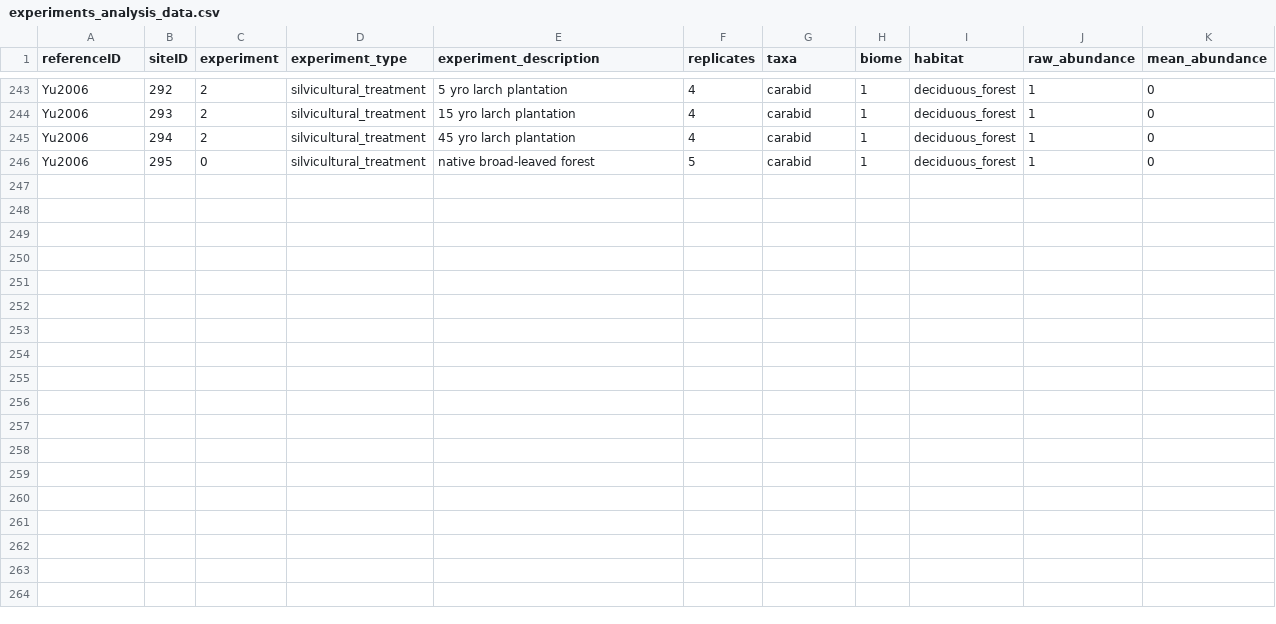
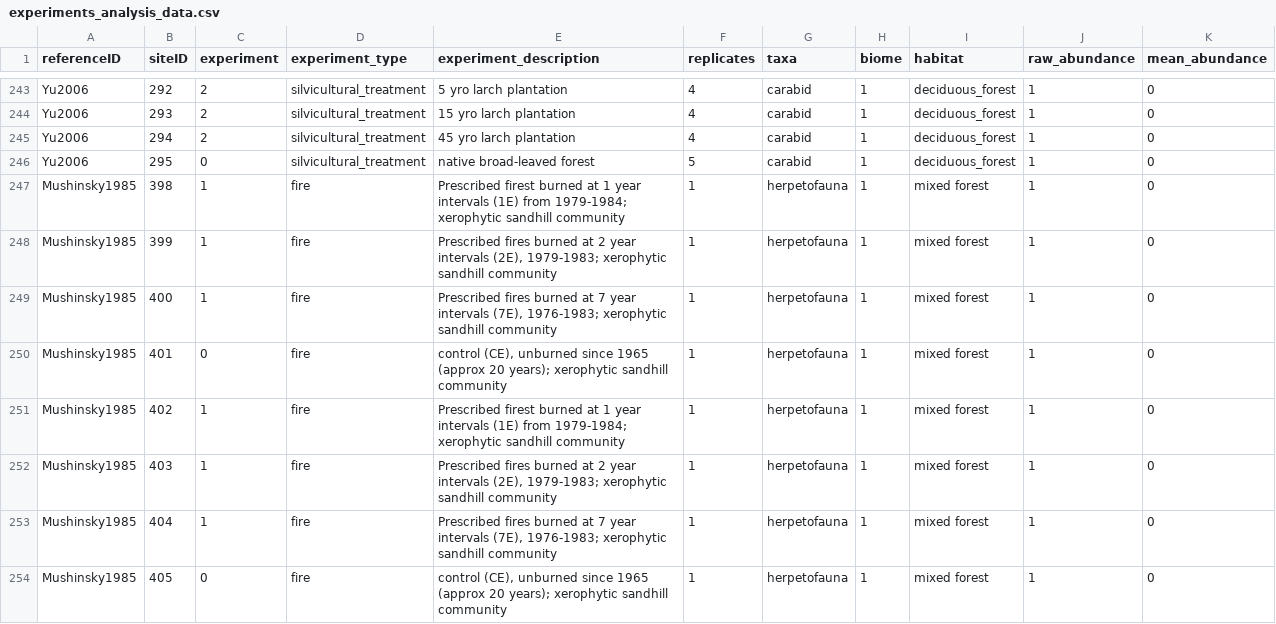
Before and after one commit to weecology/experimental-rads, a CSV file: experiments_analysis_data.csv, drawn as a sheet; only a part is shown, gaps mark what is left out.

Commit message:
updated exp table - Mushinsky1985

```diff
--- a/experiments_analysis_data.csv
+++ b/experiments_analysis_data.csv
@@ -246 +246,9 @@ Yu2006,294,2,silvicultural_treatment,45 yro larch plantation,4,carabid,1,deciduo
 Yu2006,295,0,silvicultural_treatment,native broad-leaved forest,5,carabid,1,deciduous_forest,1,0
+Mushinsky1985,398,1,fire,Prescribed firest burned at 1 year intervals (1E) from 1979-1984; xerophytic sandhill community,1,herpetofauna,1,mixed forest,1,0
+Mushinsky1985,399,1,fire,"Prescribed fires burned at 2 year intervals (2E), 1979-1983; xerophytic sandhill community",1,herpetofauna,1,mixed forest,1,0
+Mushinsky1985,400,1,fire,"Prescribed fires burned at 7 year intervals (7E), 1976-1983; xerophytic sandhill community",1,herpetofauna,1,mixed forest,1,0
+Mushinsky1985,401,0,fire,"control (CE), unburned since 1965 (approx 20 years); xerophytic sandhill community",1,herpetofauna,1,mixed forest,1,0
+Mushinsky1985,402,1,fire,Prescribed firest burned at 1 year intervals (1E) from 1979-1984; xerophytic sandhill community,1,herpetofauna,1,mixed forest,1,0
+Mushinsky1985,403,1,fire,"Prescribed fires burned at 2 year intervals (2E), 1979-1983; xerophytic sandhill community",1,herpetofauna,1,mixed forest,1,0
+Mushinsky1985,404,1,fire,"Prescribed fires burned at 7 year intervals (7E), 1976-1983; xerophytic sandhill community",1,herpetofauna,1,mixed forest,1,0
+Mushinsky1985,405,0,fire,"control (CE), unburned since 1965 (approx 20 years); xerophytic sandhill community",1,herpetofauna,1,mixed forest,1,0
```
